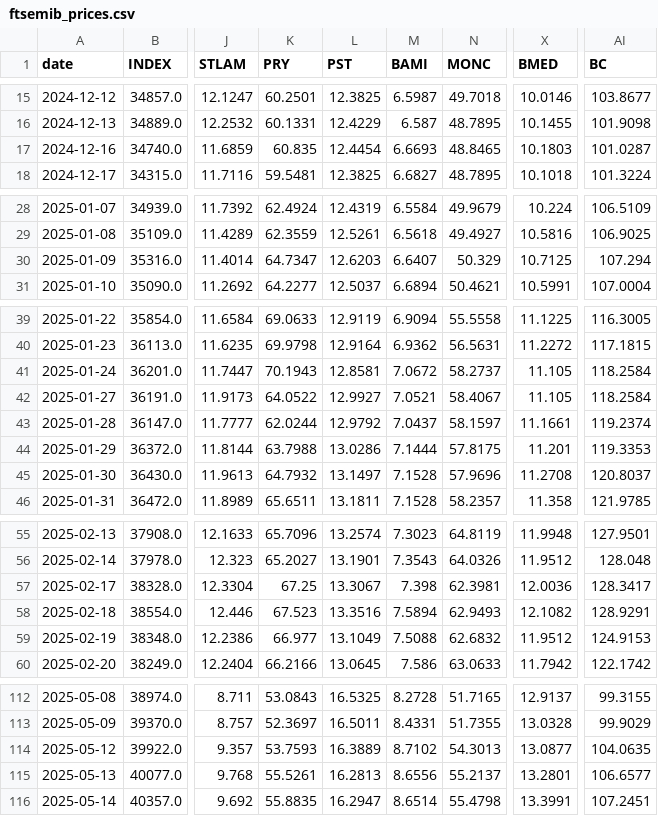
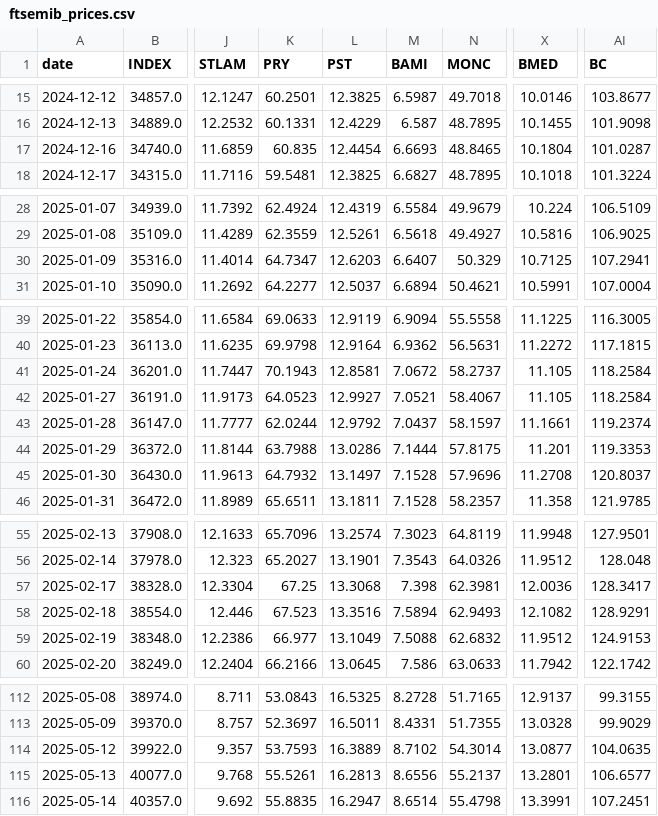
Before and after one commit to VerJokiel/FRANKFURT08, a CSV file: data/markets/ftsemib_prices.csv, drawn as a sheet; only a part is shown, gaps mark what is left out; the diff covers the shown part only; the diff names each change by its address in the sheet, - before the commit and + after, or states it on an @@ line.

```diff
--- a/data/markets/ftsemib_prices.csv
+++ b/data/markets/ftsemib_prices.csv
-X17 (BMED): 10.1803
+X17 (BMED): 10.1804
-AI30 (BC): 107.294
+AI30 (BC): 107.2941
-K42 (PRY): 64.0522
+K42 (PRY): 64.0523
-L57 (PST): 13.3067
+L57 (PST): 13.3068
-N114 (MONC): 54.3013
+N114 (MONC): 54.3014
```
Also changed, not shown: 13 edited cells elsewhere in this file, data/markets/cac40_prices.csv, data/markets/ftse100_prices.csv, 7 other files.
